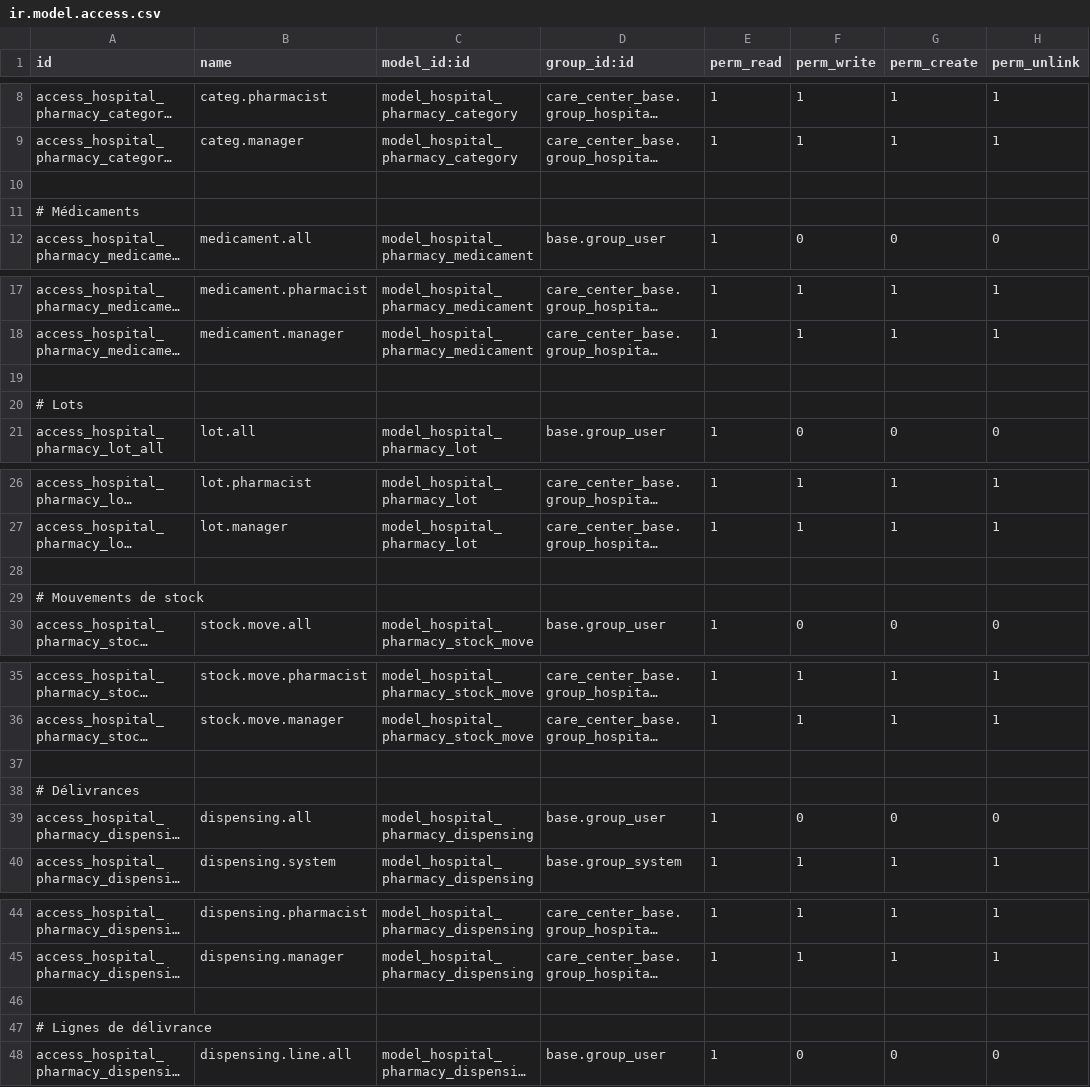
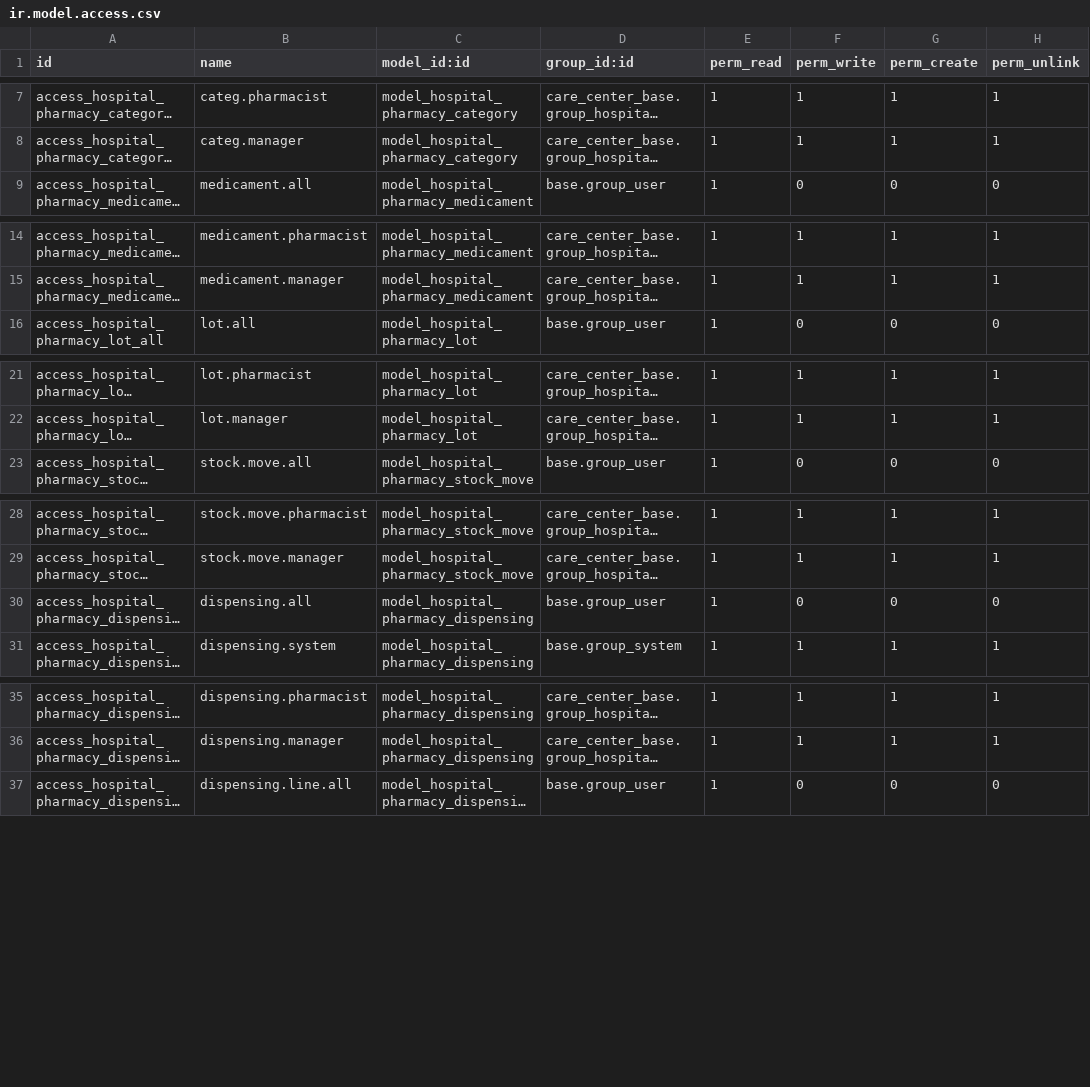
Before and after one commit to Armel75/hospital_management_system, a CSV file: addons/care_center_pharmacy/security/ir.model.access.csv, drawn as a sheet; only a part is shown, gaps mark what is left out; long unchanged cells end in …; the diff covers the shown part only; the diff names each change by its address in the sheet, - before the commit and + after, or states it on an @@ line.

```diff
--- a/addons/care_center_pharmacy/security/ir.model.access.csv
+++ b/addons/care_center_pharmacy/security/ir.model.access.csv
-row 10: (empty)
-row 11: # Médicaments
-row 19: (empty)
-row 20: # Lots
-row 28: (empty)
-row 29: # Mouvements de stock
-row 37: (empty)
-row 38: # Délivrances
-row 46: (empty)
-row 47: # Lignes de délivrance
```
Also changed, not shown: 1 removed row elsewhere in this file, addons/care_center_billing/security/ir.model.access.csv, 12 other files.
